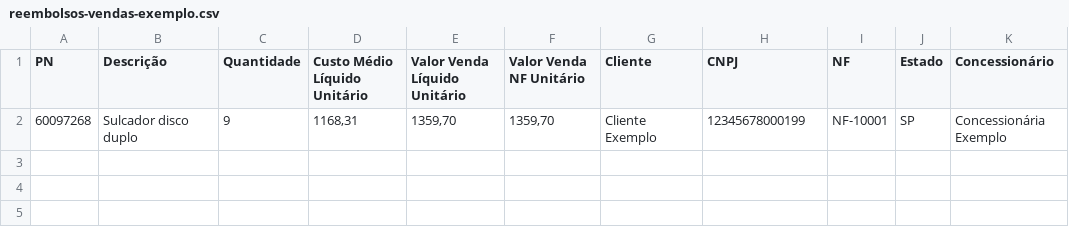
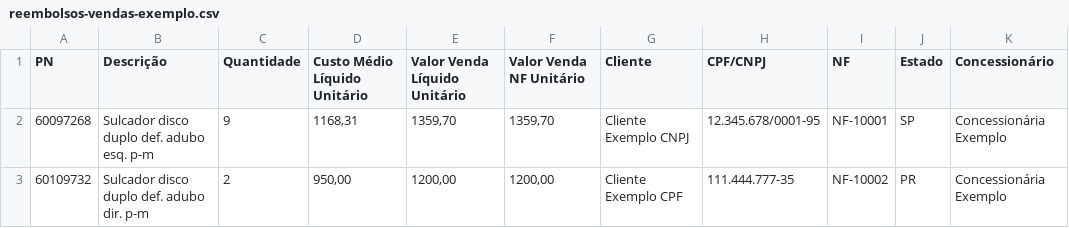
Before and after one commit to danecke/HORSCH_Propostas, a CSV file: public/modelos/reembolsos-vendas-exemplo.csv, drawn as a sheet.

Commit message:
Refina importação e dashboard de reembolsos N2 N3

```diff
--- a/public/modelos/reembolsos-vendas-exemplo.csv
+++ b/public/modelos/reembolsos-vendas-exemplo.csv
@@ -1,2 +1,3 @@
-PN;Descrição;Quantidade;Custo Médio Líquido Unitário;Valor Venda Líquido Unitário;Valor Venda NF Unitário;Cliente;CNPJ;NF;Estado;Concessionário
-60097268;Sulcador disco duplo;9;1168,31;1359,70;1359,70;Cliente Exemplo;12345678000199;NF-10001;SP;Concessionária Exemplo
+PN;Descrição;Quantidade;Custo Médio Líquido Unitário;Valor Venda Líquido Unitário;Valor Venda NF Unitário;Cliente;CPF/CNPJ;NF;Estado;Concessionário
+60097268;Sulcador disco duplo def. adubo esq. p-m;9;1168,31;1359,70;1359,70;Cliente Exemplo CNPJ;12.345.678/0001-95;NF-10001;SP;Concessionária Exemplo
+60109732;Sulcador disco duplo def. adubo dir. p-m;2;950,00;1200,00;1200,00;Cliente Exemplo CPF;111.444.777-35;NF-10002;PR;Concessionária Exemplo
```
Also changed, not shown: 5 other files.
